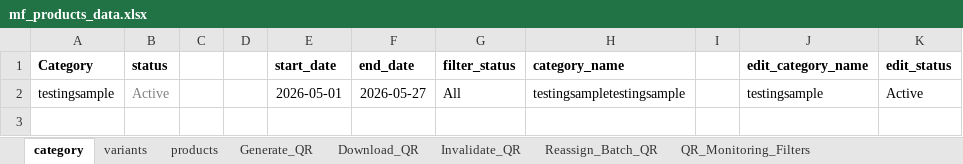
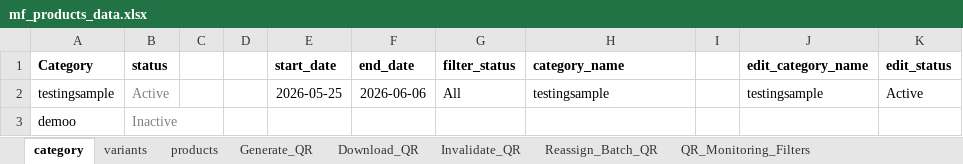
Before and after one commit to AadhiranM/automation, an Excel workbook: mf_products_data.xlsx, sheet category, drawn as a sheet; values as stored, in another font and other column widths than the file's, no borders; the diff names each change by its address in the sheet, - before the commit and + after, or states it on an @@ line.

```diff
--- a/mf_products_data.xlsx (sheet category)
+++ b/mf_products_data.xlsx (sheet category)
-E2 (start_date): 2026-05-01
+E2 (start_date): 2026-05-25
-F2 (end_date): 2026-05-27
+F2 (end_date): 2026-06-06
-H2 (category_name): testingsampletestingsample
+H2 (category_name): testingsample
+row 3: demoo | Inactive
```
Also changed, not shown: sheet schedule_report_filters, 59 other files.
